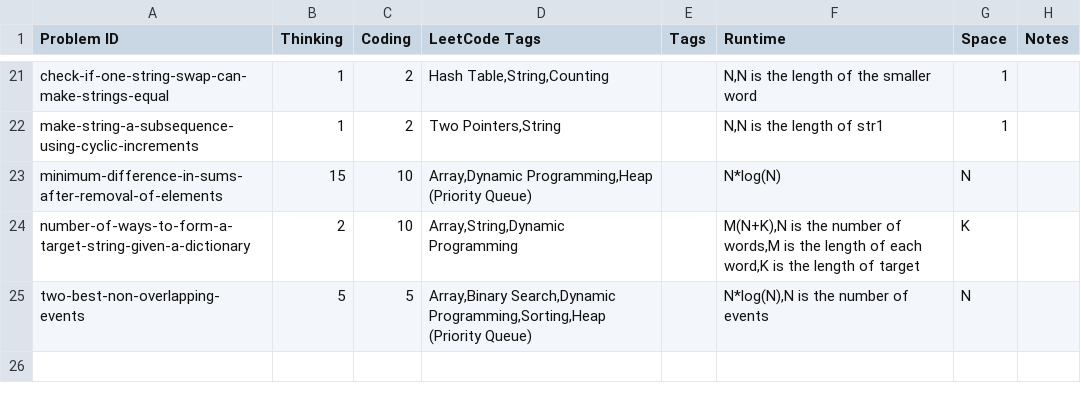
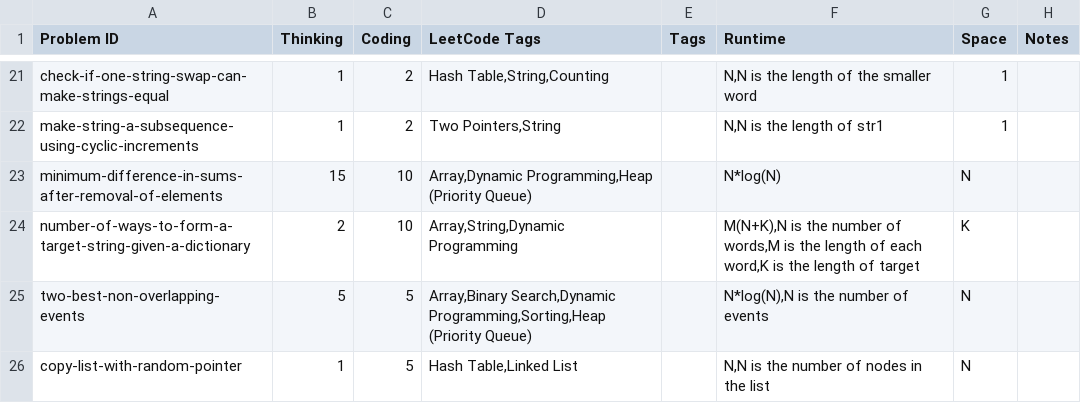
Before and after one commit to charleslien/leetcode, a CSV file: public/problems.csv, drawn as a sheet; only a part is shown, gaps mark what is left out; the diff names each change by its address in the sheet, - before the commit and + after, or states it on an @@ line.

Commit message:
Update problems.csv

```diff
--- a/public/problems.csv
+++ b/public/problems.csv
+row 26: copy-list-with-random-pointer | 1 | 5 | Hash Table,Linked List |  | N,N is the number of nodes in the list | N
```
